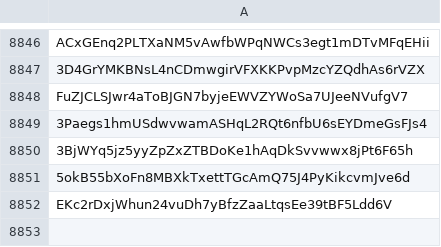
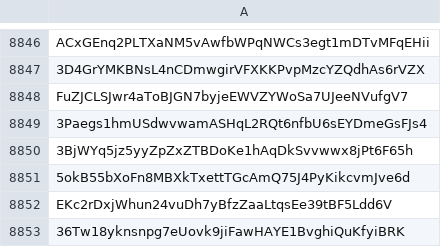
Before and after one commit to wavesplatform/waves-community, a CSV file: Scam tokens according to the opinion of Waves Community.csv, drawn as a sheet; only a part is shown, gaps mark what is left out.

Commit message:
Updates

```diff
--- a/Scam tokens according to the opinion of Waves Community.csv
+++ b/Scam tokens according to the opinion of Waves Community.csv
@@ -8852 +8852,2 @@ FuZJCLSJwr4aToBJGN7byjeEWVZYWoSa7UJeeNVufgV7
 EKc2rDxjWhun24vuDh7yBfzZaaLtqsEe39tBF5Ldd6V
+36Tw18yknsnpg7eUovk9jiFawHAYE1BvghiQuKfyiBRK
```
